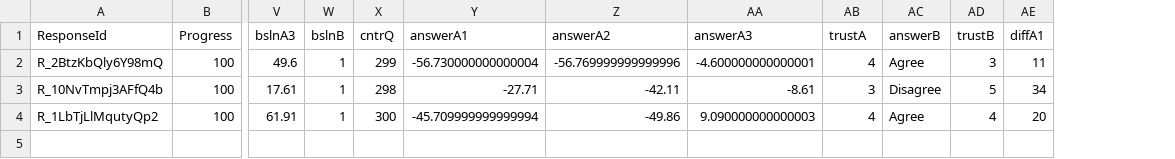
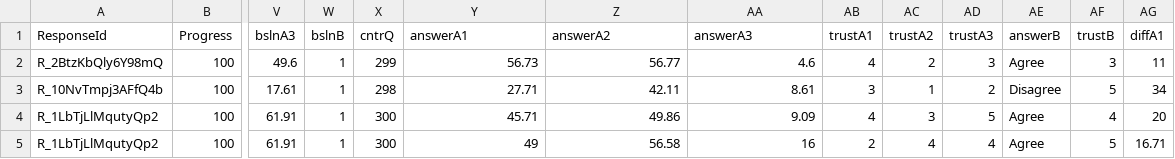
Before and after one commit to Kevin-Allain/Study-Results-Analysis, a CSV file: data/transformed/survey_precise-study_1620402561191.csv, drawn as a sheet; only a part is shown, gaps mark what is left out; rows hold the shown columns only; the diff names each change by its address in the sheet, - before the commit and + after, or states it on an @@ line.

Commit message:
Putting comments into the R file for readibility. Also needed to update the csv file. Kevin TODO: update dataTransform.js

```diff
--- a/data/transformed/survey_precise-study_1620402561191.csv
+++ b/data/transformed/survey_precise-study_1620402561191.csv
+column AC (trustA2), rows 2-4: 2 | 1 | 3
+column AD (trustA3), rows 2-4: 3 | 2 | 5
-AB1: trustA
+AB1: trustA1
-Y2 (answerA1): -56.730000000000004
+Y2 (answerA1): 56.73
-Z2 (answerA2): -56.769999999999996
+Z2 (answerA2): 56.77
-AA2 (answerA3): -4.600000000000001
+AA2 (answerA3): 4.6
-Y3 (answerA1): -27.71
+Y3 (answerA1): 27.71
-Z3 (answerA2): -42.11
+Z3 (answerA2): 42.11
-AA3 (answerA3): -8.61
+AA3 (answerA3): 8.61
-Y4 (answerA1): -45.709999999999994
+Y4 (answerA1): 45.71
-Z4 (answerA2): -49.86
+Z4 (answerA2): 49.86
-AA4 (answerA3): 9.090000000000003
+AA4 (answerA3): 9.09
+row 5: R_1LbTjLlMqutyQp2 | 100 | 61.91 | 1 | 300 | 49 | 56.58 | 16 | 2 | 4 | 4 | Agree | 5 | 16.71
```
Also changed, not shown: 2 other files.
